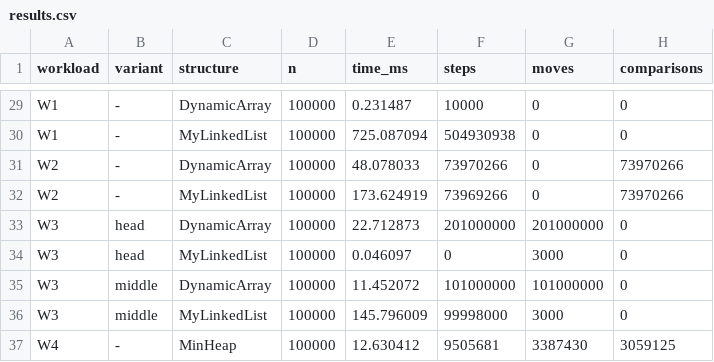
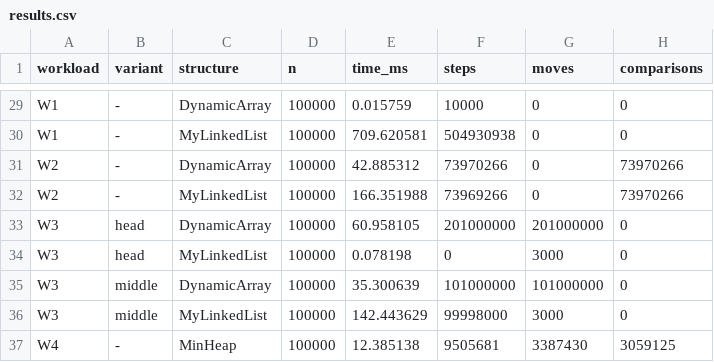
Before and after one commit to SaveXanthous/DAA-Assignment-2, a CSV file: results/results.csv, drawn as a sheet; only a part is shown, gaps mark what is left out; the diff covers the shown part only; the diff names each change by its address in the sheet, - before the commit and + after, or states it on an @@ line.

```diff
--- a/results/results.csv
+++ b/results/results.csv
-E29 (time_ms): 0.231487
+E29 (time_ms): 0.015759
-E30 (time_ms): 725.087094
+E30 (time_ms): 709.620581
-E31 (time_ms): 48.078033
+E31 (time_ms): 42.885312
-E32 (time_ms): 173.624919
+E32 (time_ms): 166.351988
-E33 (time_ms): 22.712873
+E33 (time_ms): 60.958105
-E34 (time_ms): 0.046097
+E34 (time_ms): 0.078198
-E35 (time_ms): 11.452072
+E35 (time_ms): 35.300639
-E36 (time_ms): 145.796009
+E36 (time_ms): 142.443629
-E37 (time_ms): 12.630412
+E37 (time_ms): 12.385138
```
Also changed, not shown: 27 edited cells elsewhere in this file, 10 other files.
